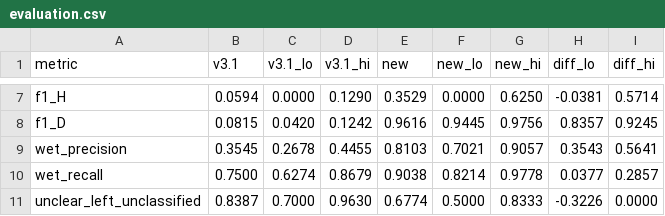
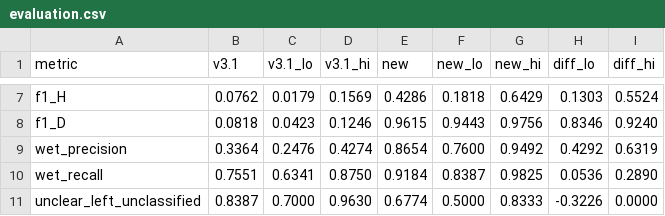
Before and after one commit to cpratapaneni-beep/LabAtlas-, a CSV file: ml/report/evaluation.csv, drawn as a sheet; only a part is shown, gaps mark what is left out; the diff covers the shown part only; the diff names each change by its address in the sheet, - before the commit and + after, or states it on an @@ line.

```diff
--- a/ml/report/evaluation.csv
+++ b/ml/report/evaluation.csv
-B7 (v3.1): 0.0594
+B7 (v3.1): 0.0762
-C7 (v3.1_lo): 0.0000
+C7 (v3.1_lo): 0.0179
-D7 (v3.1_hi): 0.1290
+D7 (v3.1_hi): 0.1569
-E7 (new): 0.3529
+E7 (new): 0.4286
-F7 (new_lo): 0.0000
+F7 (new_lo): 0.1818
-G7 (new_hi): 0.6250
+G7 (new_hi): 0.6429
-H7 (diff_lo): -0.0381
+H7 (diff_lo): 0.1303
-I7 (diff_hi): 0.5714
+I7 (diff_hi): 0.5524
-B8 (v3.1): 0.0815
+B8 (v3.1): 0.0818
-C8 (v3.1_lo): 0.0420
+C8 (v3.1_lo): 0.0423
-D8 (v3.1_hi): 0.1242
+D8 (v3.1_hi): 0.1246
-E8 (new): 0.9616
+E8 (new): 0.9615
-F8 (new_lo): 0.9445
+F8 (new_lo): 0.9443
-H8 (diff_lo): 0.8357
+H8 (diff_lo): 0.8346
-I8 (diff_hi): 0.9245
+I8 (diff_hi): 0.9240
-B9 (v3.1): 0.3545
+B9 (v3.1): 0.3364
-C9 (v3.1_lo): 0.2678
+C9 (v3.1_lo): 0.2476
-D9 (v3.1_hi): 0.4455
+D9 (v3.1_hi): 0.4274
-E9 (new): 0.8103
+E9 (new): 0.8654
-F9 (new_lo): 0.7021
+F9 (new_lo): 0.7600
-G9 (new_hi): 0.9057
+G9 (new_hi): 0.9492
-H9 (diff_lo): 0.3543
+H9 (diff_lo): 0.4292
-I9 (diff_hi): 0.5641
+I9 (diff_hi): 0.6319
-B10 (v3.1): 0.7500
+B10 (v3.1): 0.7551
-C10 (v3.1_lo): 0.6274
+C10 (v3.1_lo): 0.6341
-D10 (v3.1_hi): 0.8679
+D10 (v3.1_hi): 0.8750
-E10 (new): 0.9038
+E10 (new): 0.9184
-F10 (new_lo): 0.8214
+F10 (new_lo): 0.8387
-G10 (new_hi): 0.9778
+G10 (new_hi): 0.9825
-H10 (diff_lo): 0.0377
+H10 (diff_lo): 0.0536
-I10 (diff_hi): 0.2857
+I10 (diff_hi): 0.2890
```
Also changed, not shown: 29 edited cells elsewhere in this file, ml/gold_labels.csv, ml/gold_labels_dept.csv, 15 other files.
